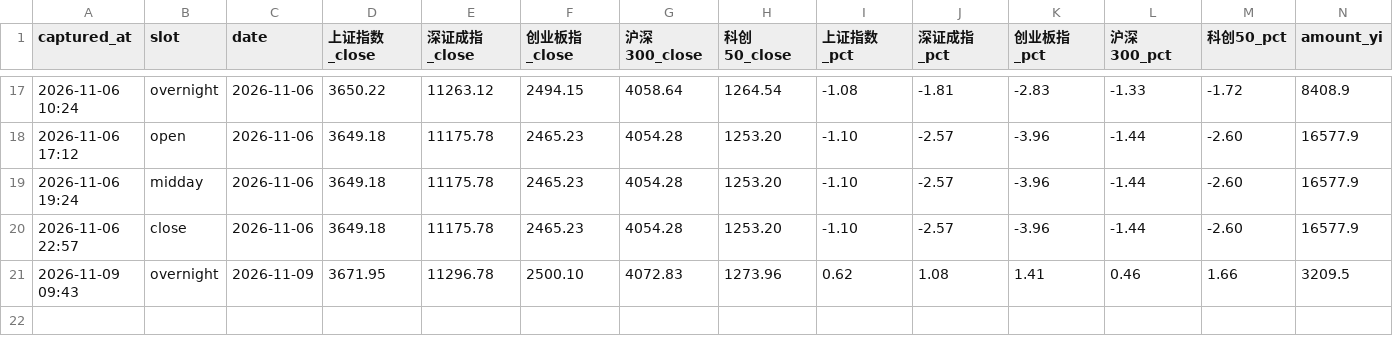
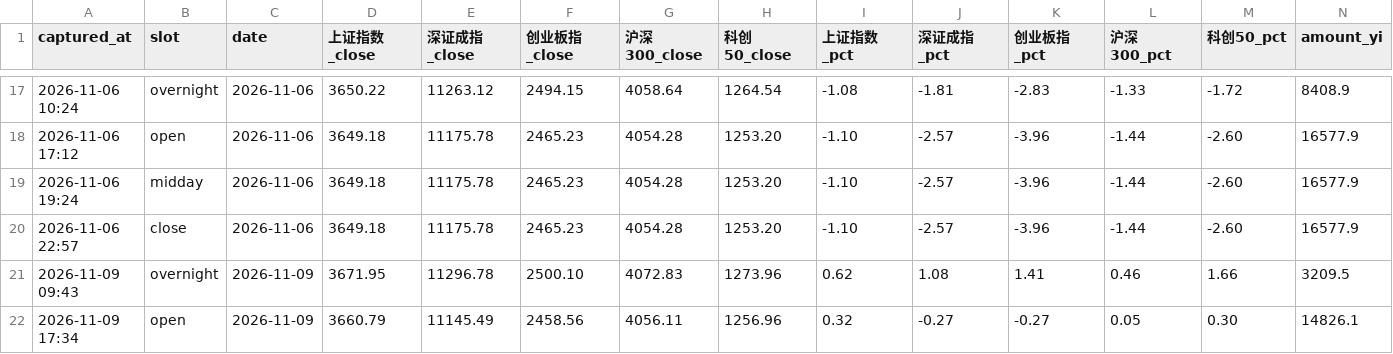
Before and after one commit to ychenfen/a-share-daily, a CSV file: data/pulses/2026-11.csv, drawn as a sheet; only a part is shown, gaps mark what is left out; rows hold the shown columns only; the diff names each change by its address in the sheet, - before the commit and + after, or states it on an @@ line.

Commit message:
chore(pulse): 2026-11-09 开盘脉搏

```diff
--- a/data/pulses/2026-11.csv
+++ b/data/pulses/2026-11.csv
+row 22: 2026-11-09 17:34 | open | 2026-11-09 | 3660.79 | 11145.49 | 2458.56 | 4056.11 | 1256.96 | 0.32 | -0.27 | -0.27 | 0.05 | 0.30 | 14826.1
```
Also changed, not shown: data/signals/2026.csv, 10 other files.
